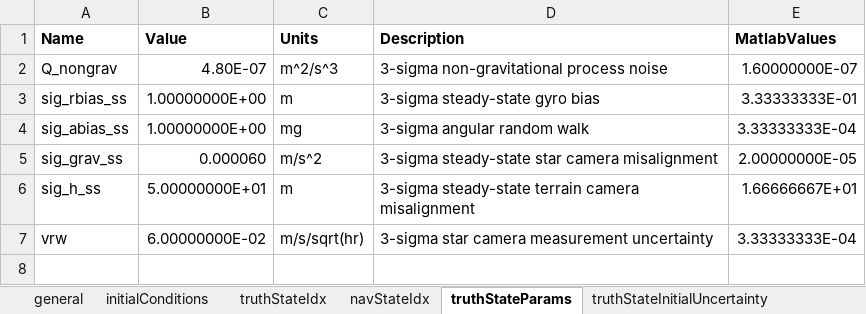
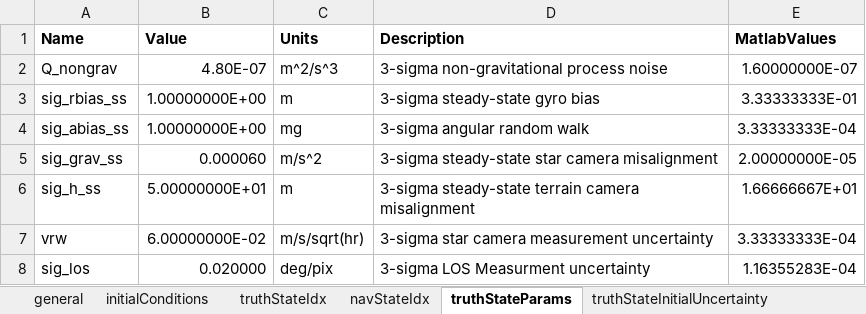
Before and after one commit to evpitts/Pitts_MAE7560, an Excel workbook: config.xlsx, sheet truthStateParams, drawn as a sheet; values as stored, in another font and other column widths than the file's, no borders; the diff names each change by its address in the sheet, - before the commit and + after, or states it on an @@ line.

```diff
--- a/config.xlsx (sheet truthStateParams)
+++ b/config.xlsx (sheet truthStateParams)
+row 8: sig_los | 0.020000 | deg/pix | 3-sigma LOS Measurment uncertainty | 1.16355283E-04
```
Also changed, not shown: sheet general, sheet navStateParams, 23 other files.
